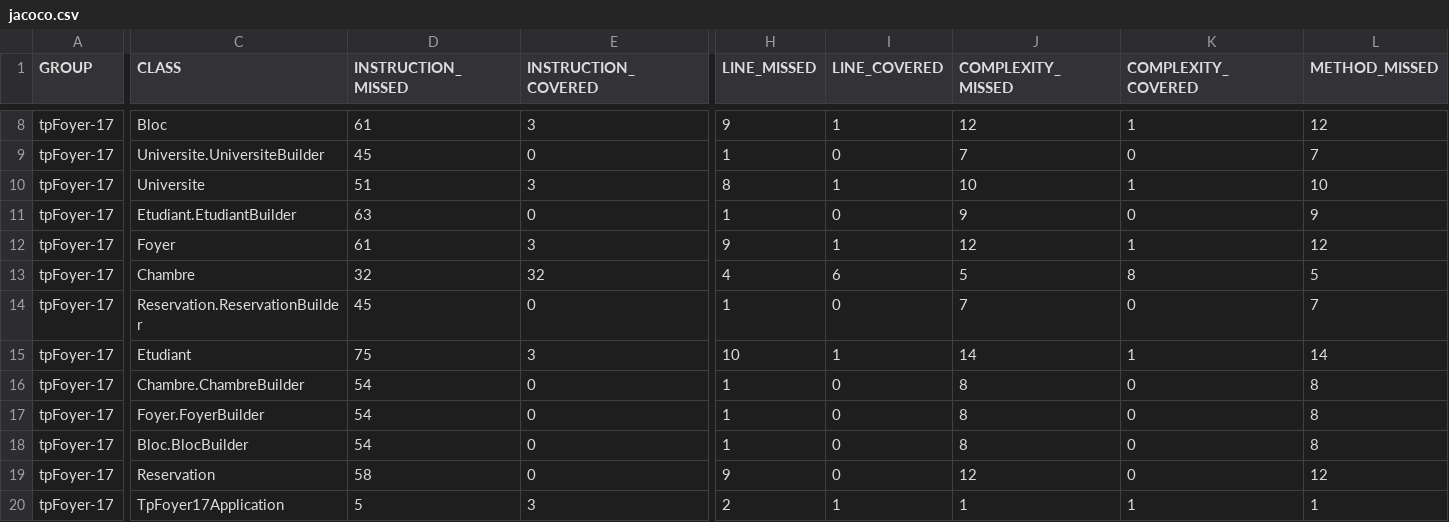
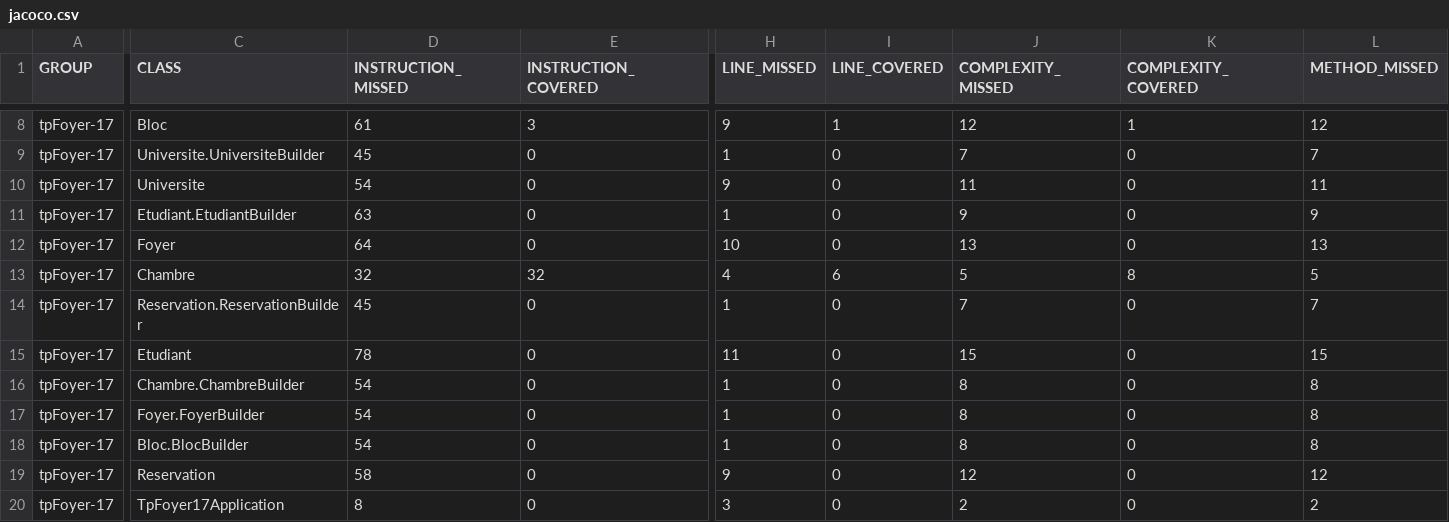
Before and after one commit to oumaimmadebbich/projetDevops, a CSV file: target/site/jacoco/jacoco.csv, drawn as a sheet; only a part is shown, gaps mark what is left out; the diff covers the shown part only; the diff names each change by its address in the sheet, - before the commit and + after, or states it on an @@ line.

```diff
--- a/target/site/jacoco/jacoco.csv
+++ b/target/site/jacoco/jacoco.csv
-D10 (INSTRUCTION_MISSED): 51
+D10 (INSTRUCTION_MISSED): 54
-E10 (INSTRUCTION_COVERED): 3
+E10 (INSTRUCTION_COVERED): 0
-H10 (LINE_MISSED): 8
+H10 (LINE_MISSED): 9
-I10 (LINE_COVERED): 1
+I10 (LINE_COVERED): 0
-J10 (COMPLEXITY_MISSED): 10
+J10 (COMPLEXITY_MISSED): 11
-K10 (COMPLEXITY_COVERED): 1
+K10 (COMPLEXITY_COVERED): 0
-L10 (METHOD_MISSED): 10
+L10 (METHOD_MISSED): 11
-D12 (INSTRUCTION_MISSED): 61
+D12 (INSTRUCTION_MISSED): 64
-E12 (INSTRUCTION_COVERED): 3
+E12 (INSTRUCTION_COVERED): 0
-H12 (LINE_MISSED): 9
+H12 (LINE_MISSED): 10
-I12 (LINE_COVERED): 1
+I12 (LINE_COVERED): 0
-J12 (COMPLEXITY_MISSED): 12
+J12 (COMPLEXITY_MISSED): 13
-K12 (COMPLEXITY_COVERED): 1
+K12 (COMPLEXITY_COVERED): 0
-L12 (METHOD_MISSED): 12
+L12 (METHOD_MISSED): 13
-D15 (INSTRUCTION_MISSED): 75
+D15 (INSTRUCTION_MISSED): 78
-E15 (INSTRUCTION_COVERED): 3
+E15 (INSTRUCTION_COVERED): 0
-H15 (LINE_MISSED): 10
+H15 (LINE_MISSED): 11
-I15 (LINE_COVERED): 1
+I15 (LINE_COVERED): 0
-J15 (COMPLEXITY_MISSED): 14
+J15 (COMPLEXITY_MISSED): 15
-K15 (COMPLEXITY_COVERED): 1
+K15 (COMPLEXITY_COVERED): 0
-L15 (METHOD_MISSED): 14
+L15 (METHOD_MISSED): 15
-D20 (INSTRUCTION_MISSED): 5
+D20 (INSTRUCTION_MISSED): 8
-E20 (INSTRUCTION_COVERED): 3
+E20 (INSTRUCTION_COVERED): 0
-H20 (LINE_MISSED): 2
+H20 (LINE_MISSED): 3
-I20 (LINE_COVERED): 1
+I20 (LINE_COVERED): 0
-J20 (COMPLEXITY_MISSED): 1
+J20 (COMPLEXITY_MISSED): 2
-K20 (COMPLEXITY_COVERED): 1
+K20 (COMPLEXITY_COVERED): 0
-L20 (METHOD_MISSED): 1
+L20 (METHOD_MISSED): 2
```
Also changed, not shown: 100 edited cells elsewhere in this file, 49 other files.
